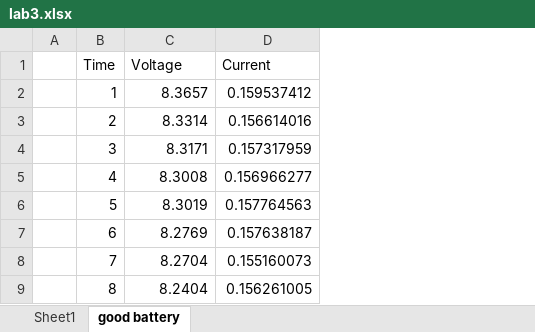
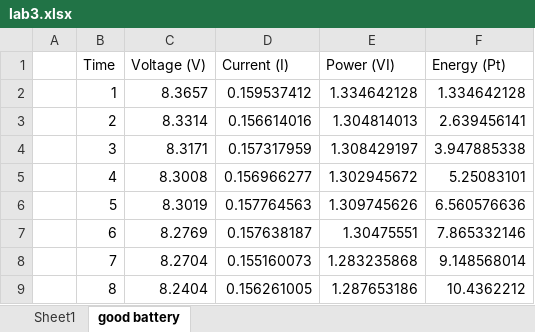
Before and after one commit to yonicarver/ece303, an Excel workbook: lab/3/lab3.xlsx, sheet good battery, drawn as a sheet; only a part is shown; values as stored, in another font and other column widths than the file's, no borders; charts and pictures not drawn; the diff names each change by its address in the sheet, - before the commit and + after, or states it on an @@ line.

```diff
--- a/lab/3/lab3.xlsx (sheet good battery)
+++ b/lab/3/lab3.xlsx (sheet good battery)
+column E (Power (VI)), rows 2-9: 1.334642128 | 1.304814013 | 1.308429197 | 1.302945672 | 1.309745626 | 1.30475551 | 1.283235868 | 1.287653186
+column F (Energy (Pt)), rows 2-9: 1.334642128 | 2.639456141 | 3.947885338 | 5.25083101 | 6.560576636 | 7.865332146 | 9.148568014 | 10.4362212
-C1: Voltage
+C1: Voltage (V)
-D1: Current
+D1: Current (I)
```
Also changed, not shown: charts or pictures, 6 other files.
